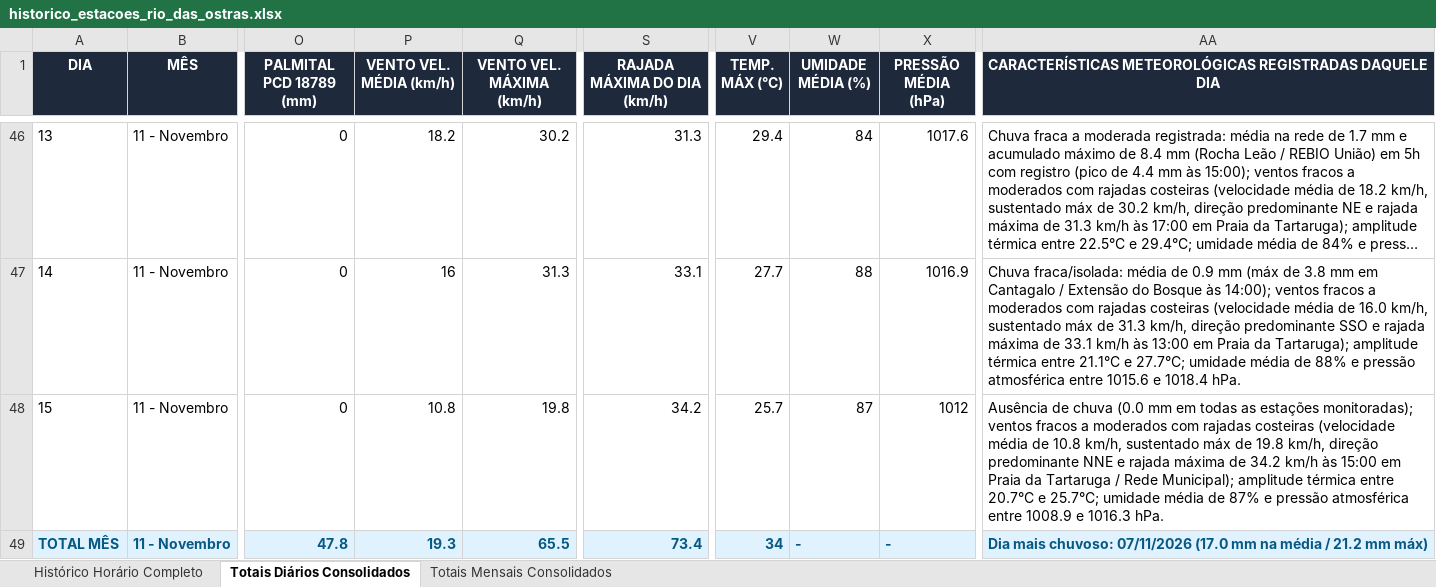
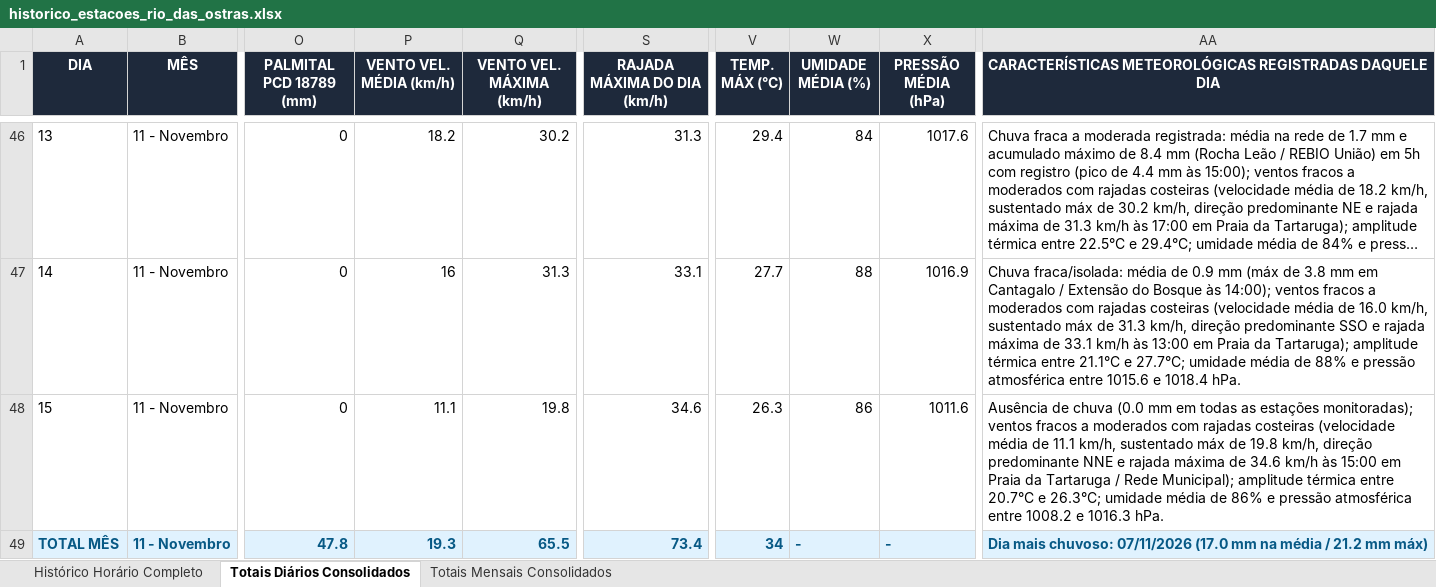
Before and after one commit to deborapessanha94-netizen/tempo-rio-das-ostras, an Excel workbook: docs/historico_estacoes_rio_das_ostras.xlsx, sheet Totais Diários Consolidados, drawn as a sheet; only a part is shown, gaps mark what is left out; long unchanged cells end in …; values as stored, in another font and other column widths than the file's, no borders; the diff names each change by its address in the sheet, - before the commit and + after, or states it on an @@ line.

```diff
--- a/docs/historico_estacoes_rio_das_ostras.xlsx (sheet Totais Diários Consolidados)
+++ b/docs/historico_estacoes_rio_das_ostras.xlsx (sheet Totais Diários Consolidados)
-P48 (VENTO VEL. MÉDIA (km/h)): 10.8
+P48 (VENTO VEL. MÉDIA (km/h)): 11.1
-S48 (RAJADA MÁXIMA DO DIA (km/h)): 34.2
+S48 (RAJADA MÁXIMA DO DIA (km/h)): 34.6
-V48 (TEMP. MÁX (°C)): 25.7
+V48 (TEMP. MÁX (°C)): 26.3
-W48 (UMIDADE MÉDIA (%)): 87
+W48 (UMIDADE MÉDIA (%)): 86
-X48 (PRESSÃO MÉDIA (hPa)): 1012
+X48 (PRESSÃO MÉDIA (hPa)): 1011.6
-AA48: …média de 10.8 km/h, sustentado máx de 19.8 km/h, direção predominante NNE e rajada máxima de 34.2 km/h às 15:00 em Praia da Tartaruga / Rede Municipal); amplitude térmica entre 20.7°C e 25.7°C; umidade média de 87% e pressão atmosférica entre 1008.9 e 1016.3…
+AA48: …média de 11.1 km/h, sustentado máx de 19.8 km/h, direção predominante NNE e rajada máxima de 34.6 km/h às 15:00 em Praia da Tartaruga / Rede Municipal); amplitude térmica entre 20.7°C e 26.3°C; umidade média de 86% e pressão atmosférica entre 1008.2 e 1016.3…
```
Also changed, not shown: sheet Histórico Horário Completo, 27 other files.
